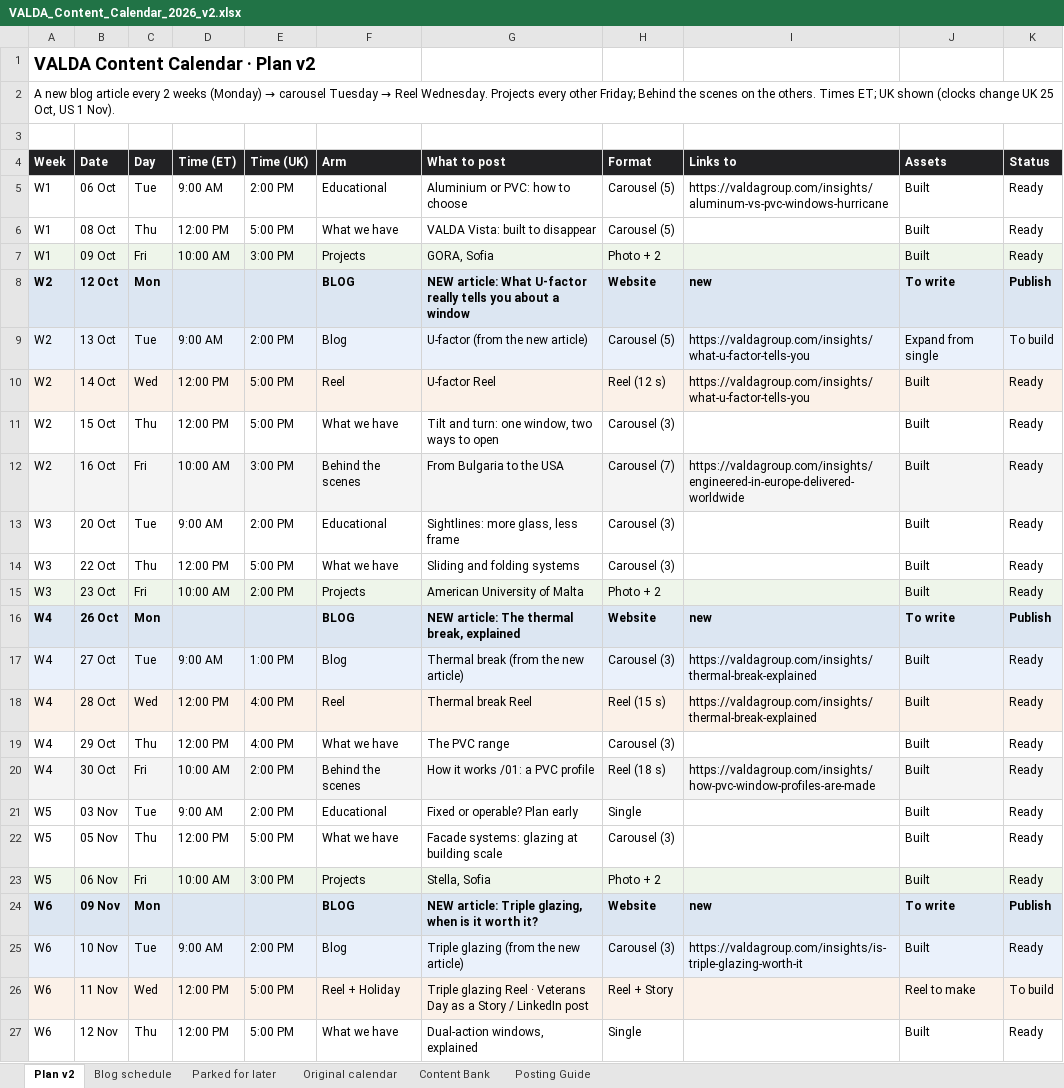
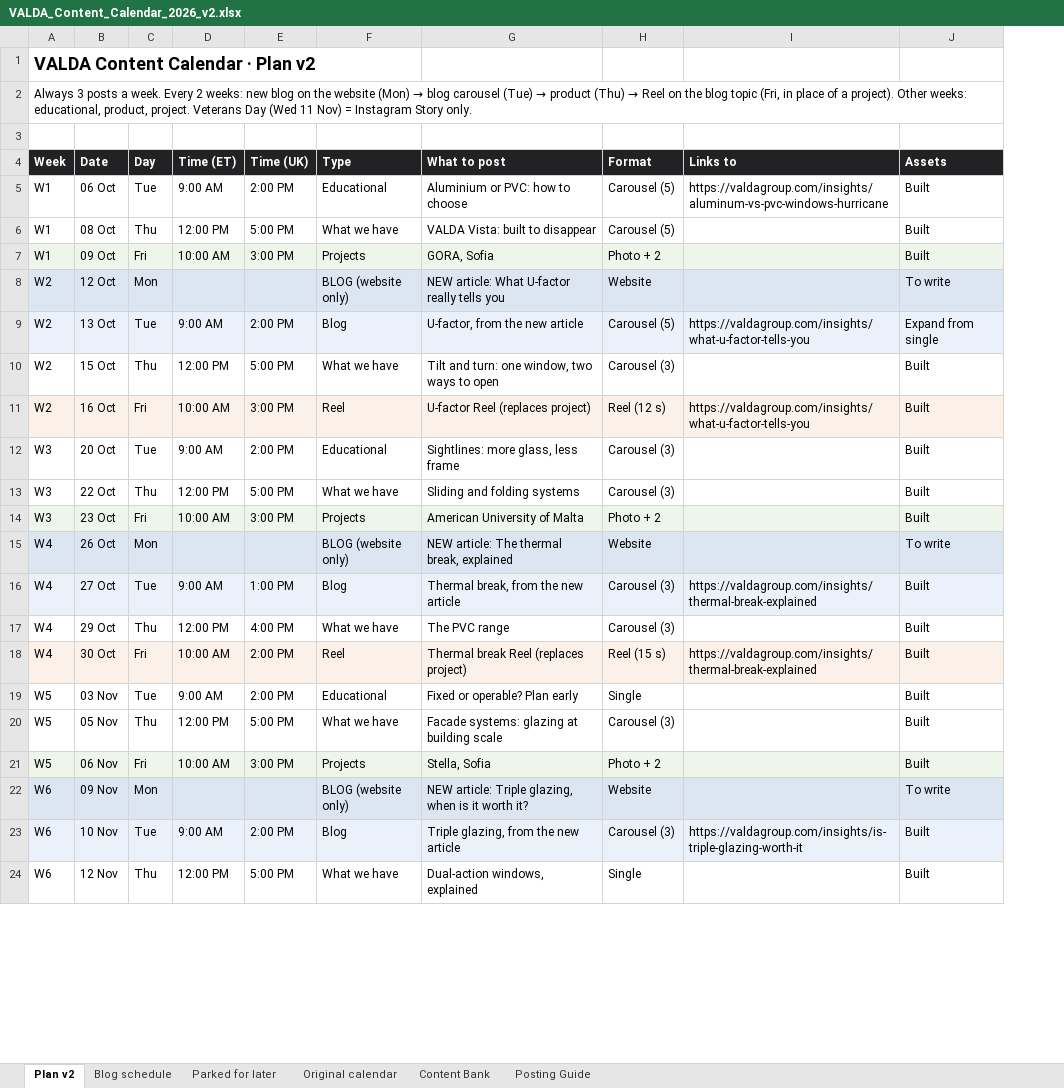
Before and after one commit to al-nikolcheva/website-valda-usa, an Excel workbook: social-media/VALDA_Content_Calendar_2026_v2.xlsx, sheet Plan v2, drawn as a sheet; only a part is shown; values as stored, in another font and other column widths than the file's, no borders; removed rows and columns are numbered as before the commit, all else as after; the diff covers the shown part only; the diff names each change by its address in the sheet, - before the commit and + after, or states it on an @@ line.

```diff
--- a/social-media/VALDA_Content_Calendar_2026_v2.xlsx (sheet Plan v2)
+++ b/social-media/VALDA_Content_Calendar_2026_v2.xlsx (sheet Plan v2)
-column K (Status), rows 5-9: Ready | Ready | Ready | Publish | To build; rows 11-17: Ready | Ready | Ready | Ready | Ready | Publish | Ready; rows 19-25: Ready | Ready | Ready | Ready | Ready | Publish | Ready; row 27: Ready
@@ A2 (Week): A new blog article every 2 weeks (Monday) → carousel Tuesday → Reel Wednesday. Projects every other Friday; Behind the scenes on the others. Times ET; UK shown (clocks change UK 25 Oct, US 1 Nov). → Always 3 posts a week. Every 2 weeks: new blog on the website (Mon) → blog carousel (Tue) → product (Thu) → Reel on the blog topic (Fri, in place of a project). Other weeks: educational, product, project. Veterans Day (Wed 11 Nov) = Instagram Story only. @@
-F4: Arm
+F4: Type
-A8:C8 bold: on
+A8:C8 bold: off
-F8 (Type): BLOG
+F8 (Type): BLOG (website only)
-F8:H8 bold: on
+F8:H8 bold: off
-G8 (What to post): …tells you about a window
+G8 (What to post): …tells you
-I8 (Links to): new
+I8 (Links to): (empty)
-J8 bold: on
+J8 bold: off
-G9 (What to post): U-factor (from the new article)
+G9 (What to post): U-factor, from the new article
-row 10: W2 | 14 Oct | Wed | 12:00 PM | 5:00 PM | Reel | U-factor Reel | Reel (12 s) | https://valdagroup.com/insights/what-u-factor-tells-you | Built | Ready
-F11 (Type): Behind the scenes
+F11 (Type): Reel
-G11 (What to post): From Bulgaria to the USA
+G11 (What to post): U-factor Reel (replaces project)
-H11 (Format): Carousel (7)
+H11 (Format): Reel (12 s)
-I11 (Links to): https://valdagroup.com/insights/engineered-in-europe-delivered-worldwide
+I11 (Links to): https://valdagroup.com/insights/what-u-factor-tells-you
-E14 (Time (UK)): 2:00 PM
+E14 (Time (UK)): 3:00 PM
-A15:C15 bold: on
+A15:C15 bold: off
-F15 (Type): BLOG
+F15 (Type): BLOG (website only)
-F15:H15 bold: on
+F15:H15 bold: off
-I15 (Links to): new
+I15 (Links to): (empty)
-J15 bold: on
+J15 bold: off
-G16 (What to post): Thermal break (from the new article)
+G16 (What to post): Thermal break, from the new article
-row 18: W4 | 28 Oct | Wed | 12:00 PM | 4:00 PM | Reel | Thermal break Reel | Reel (15 s) | https://valdagroup.com/insights/thermal-break-explained | Built | Ready
-F18 (Type): Behind the scenes
+F18 (Type): Reel
-G18 (What to post): How it works /01: a PVC profile
+G18 (What to post): Thermal break Reel (replaces project)
-H18 (Format): Reel (18 s)
+H18 (Format): Reel (15 s)
-I18 (Links to): https://valdagroup.com/insights/how-pvc-window-profiles-are-made
+I18 (Links to): https://valdagroup.com/insights/thermal-break-explained
-A22:C22 bold: on
+A22:C22 bold: off
-F22 (Type): BLOG
+F22 (Type): BLOG (website only)
-F22:H22 bold: on
+F22:H22 bold: off
-I22 (Links to): new
+I22 (Links to): (empty)
-J22 bold: on
+J22 bold: off
-G23 (What to post): Triple glazing (from the new article)
+G23 (What to post): Triple glazing, from the new article
-row 26: W6 | 11 Nov | Wed | 12:00 PM | 5:00 PM | Reel + Holiday | Triple glazing Reel · Veterans Day as a Story / LinkedIn post | Reel + Story |  | Reel to make | To build
```
Also changed, not shown: 1 removed row, 15 edited cells and cell formats elsewhere in this sheet, sheet Parked for later.
